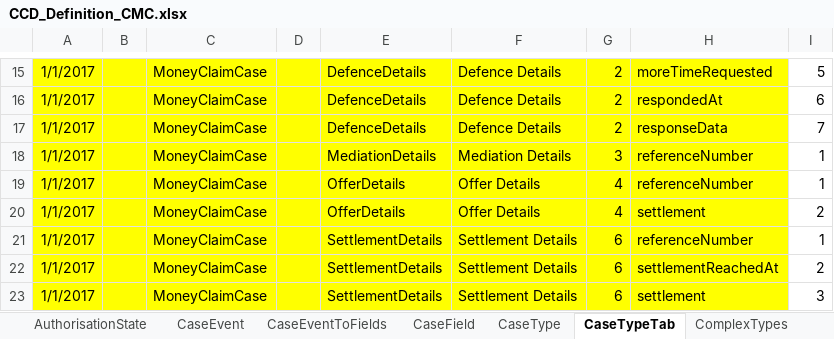
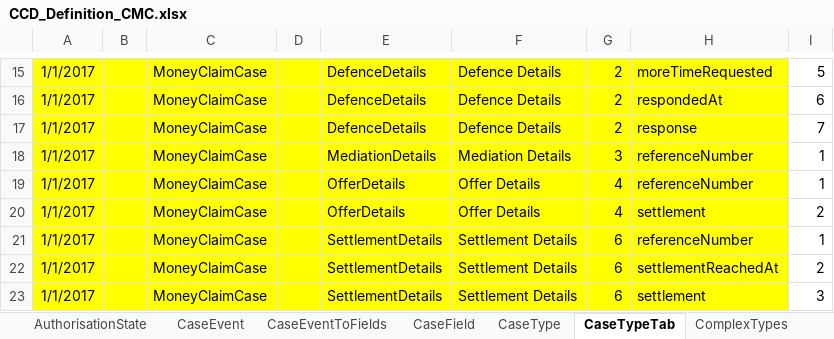
Before and after one commit to angusmack-msft/cmc-integration-tests, an Excel workbook: docker/ccd-definition-import/data/CCD_Definition_CMC.xlsx, sheet CaseTypeTab, drawn as a sheet; only a part is shown, gaps mark what is left out; values as stored, in another font and other column widths than the file's, no borders; charts and pictures not drawn; the diff names each change by its address in the sheet, - before the commit and + after, or states it on an @@ line.

```diff
--- a/docker/ccd-definition-import/data/CCD_Definition_CMC.xlsx (sheet CaseTypeTab)
+++ b/docker/ccd-definition-import/data/CCD_Definition_CMC.xlsx (sheet CaseTypeTab)
-H17: responseData
+H17: response
```
Also changed, not shown: sheet CaseEventToFields, sheet FixedLists, sheet AuthorisationState, sheet AuthorisationCaseEvent, sheet CaseEvent, sheet ComplexTypes, 2 more sheets, charts or pictures.
